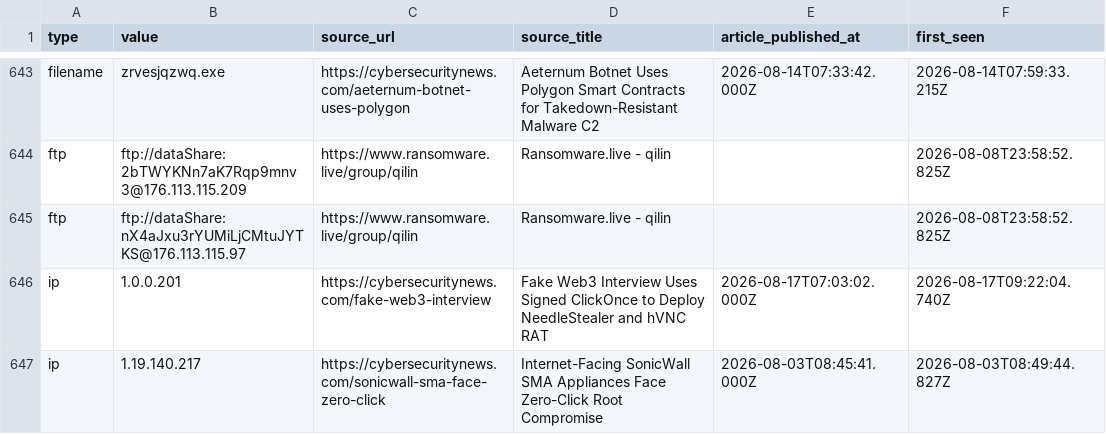
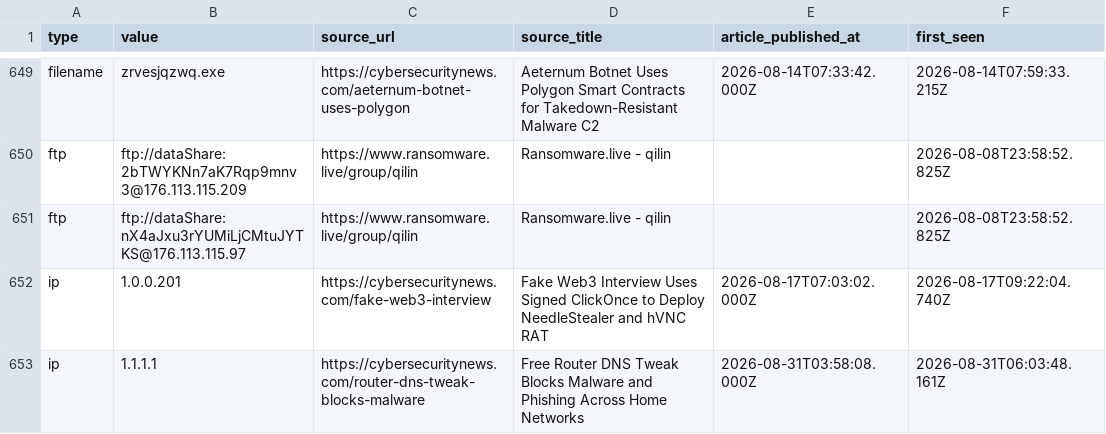
Before and after one commit to Sergio-Albea-Git/Threat-Hunting-KQL-Queries, a CSV file: Daily-IOCReportsCollection/iocs.csv, drawn as a sheet; only a part is shown, gaps mark what is left out; the shorter side is filled out with more unchanged rows; the diff covers the shown part only; the diff names each change by its address in the sheet, - before the commit and + after, or states it on an @@ line.

Commit message:
chore(iocs): 3772 IOCs (1811 cybersecuritynews + 1961 ransomware.live, 30-day window)

```diff
--- a/Daily-IOCReportsCollection/iocs.csv
+++ b/Daily-IOCReportsCollection/iocs.csv
+row 653: ip | 1.1.1.1 | https://cybersecuritynews.com/router-dns-tweak-blocks-malware | Free Router DNS Tweak Blocks Malware and Phishing Across Home Networks | 2026-08-31T03:58:08.000Z | 2026-08-31T06:03:48.161Z
```
Also changed, not shown: 8 added rows elsewhere in this file.
